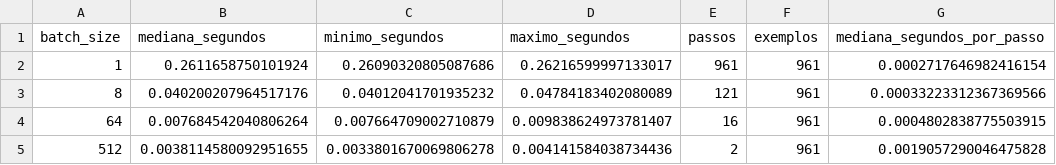
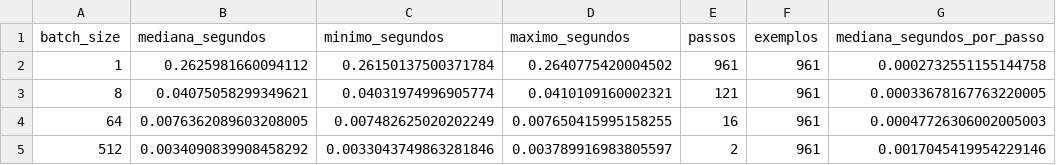
Before and after one commit to jhlr/wine, a CSV file: lab-02/resultados/a3_resumo.csv, drawn as a sheet.

```diff
--- a/lab-02/resultados/a3_resumo.csv
+++ b/lab-02/resultados/a3_resumo.csv
@@ -1,5 +1,5 @@
 batch_size,mediana_segundos,minimo_segundos,maximo_segundos,passos,exemplos,mediana_segundos_por_passo
-1,0.2611658750101924,0.26090320805087686,0.26216599997133017,961,961,0.0002717646982416154
-8,0.040200207964517176,0.04012041701935232,0.04784183402080089,121,961,0.00033223312367369566
-64,0.007684542040806264,0.007664709002710879,0.009838624973781407,16,961,0.0004802838775503915
-512,0.0038114580092951655,0.0033801670069806278,0.004141584038734436,2,961,0.0019057290046475828
+1,0.2625981660094112,0.26150137500371784,0.2640775420004502,961,961,0.0002732551155144758
+8,0.04075058299349621,0.04031974996905774,0.0410109160002321,121,961,0.00033678167763220005
+64,0.0076362089603208005,0.007482625020202249,0.007650415995158255,16,961,0.00047726306002005003
+512,0.0034090839908458292,0.0033043749863281846,0.003789916983805597,2,961,0.0017045419954229146
```
Also changed, not shown: lab-02/resultados/a3_tempos.csv, 7 other files.
